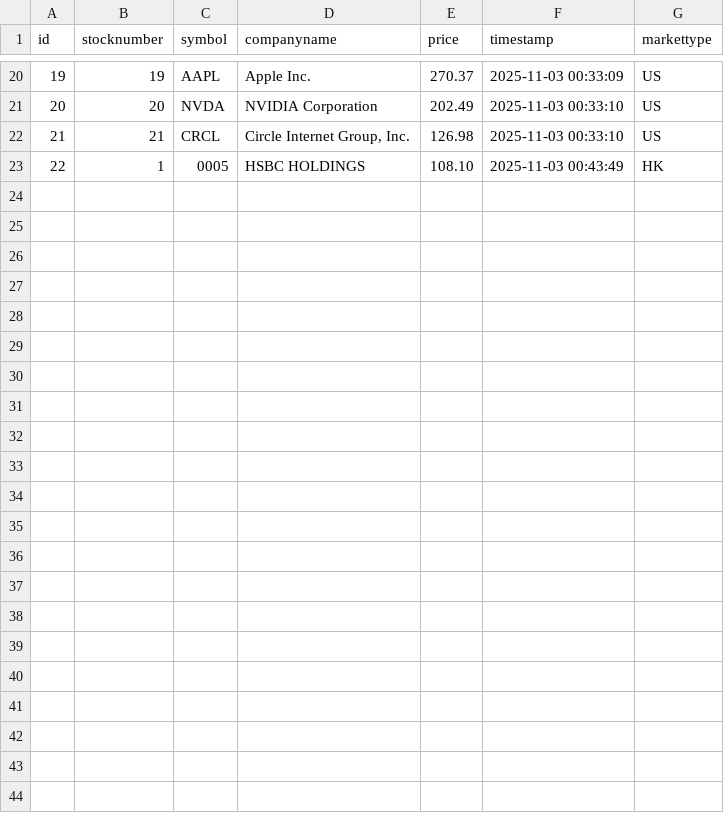
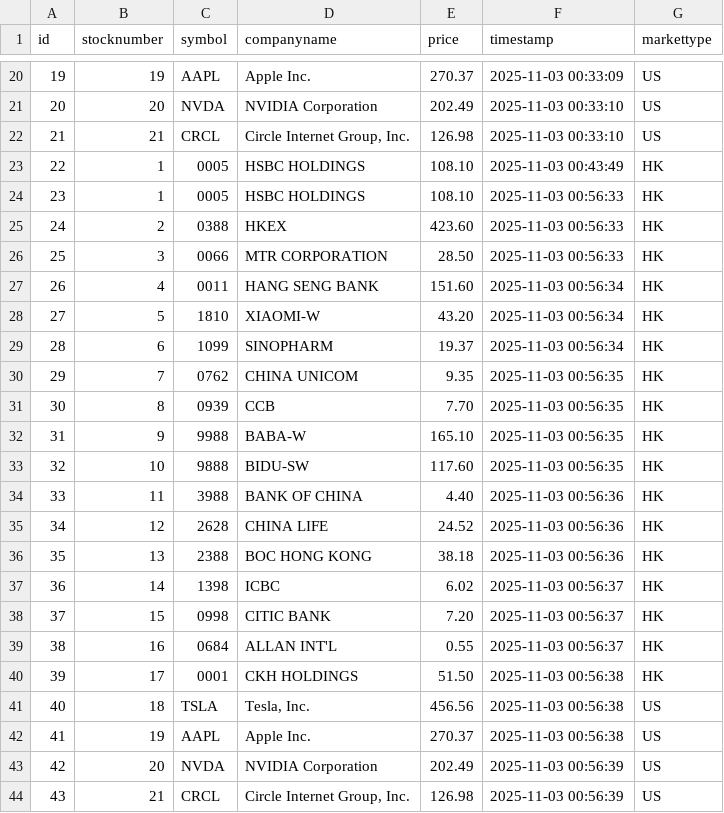
Before and after one commit to hungjcc/stock, a CSV file: stock_price_history.csv, drawn as a sheet; only a part is shown, gaps mark what is left out.

Commit message:
create new program to perform option 5

```diff
--- a/stock_price_history.csv
+++ b/stock_price_history.csv
@@ -23 +23,22 @@
 22,1,0005,HSBC HOLDINGS,108.10,2025-11-03 00:43:49,HK
+23,1,0005,HSBC HOLDINGS,108.10,2025-11-03 00:56:33,HK
+24,2,0388,HKEX,423.60,2025-11-03 00:56:33,HK
+25,3,0066,MTR CORPORATION,28.50,2025-11-03 00:56:33,HK
+26,4,0011,HANG SENG BANK,151.60,2025-11-03 00:56:34,HK
+27,5,1810,XIAOMI-W,43.20,2025-11-03 00:56:34,HK
+28,6,1099,SINOPHARM,19.37,2025-11-03 00:56:34,HK
+29,7,0762,CHINA UNICOM,9.35,2025-11-03 00:56:35,HK
+30,8,0939,CCB,7.70,2025-11-03 00:56:35,HK
+31,9,9988,BABA-W,165.10,2025-11-03 00:56:35,HK
+32,10,9888,BIDU-SW,117.60,2025-11-03 00:56:35,HK
+33,11,3988,BANK OF CHINA,4.40,2025-11-03 00:56:36,HK
+34,12,2628,CHINA LIFE,24.52,2025-11-03 00:56:36,HK
+35,13,2388,BOC HONG KONG,38.18,2025-11-03 00:56:36,HK
+36,14,1398,ICBC,6.02,2025-11-03 00:56:37,HK
+37,15,0998,CITIC BANK,7.20,2025-11-03 00:56:37,HK
+38,16,0684,ALLAN INT'L,0.55,2025-11-03 00:56:37,HK
+39,17,0001,CKH HOLDINGS,51.50,2025-11-03 00:56:38,HK
+40,18,TSLA,"Tesla, Inc.",456.56,2025-11-03 00:56:38,US
+41,19,AAPL,Apple Inc.,270.37,2025-11-03 00:56:38,US
+42,20,NVDA,NVIDIA Corporation,202.49,2025-11-03 00:56:39,US
+43,21,CRCL,"Circle Internet Group, Inc.",126.98,2025-11-03 00:56:39,US
```
